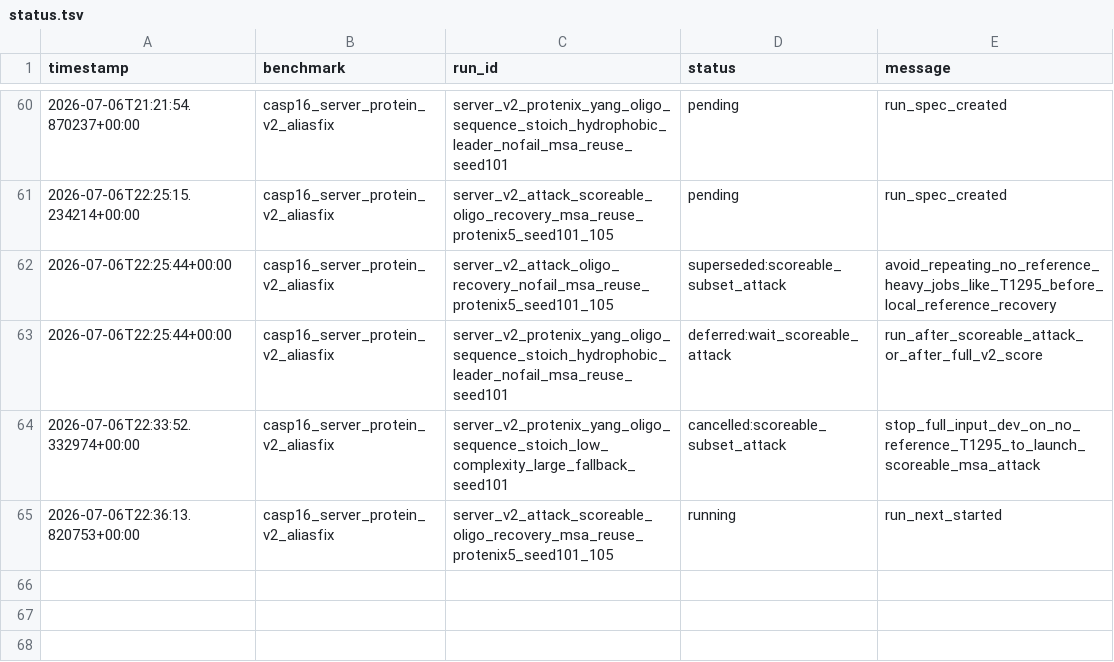
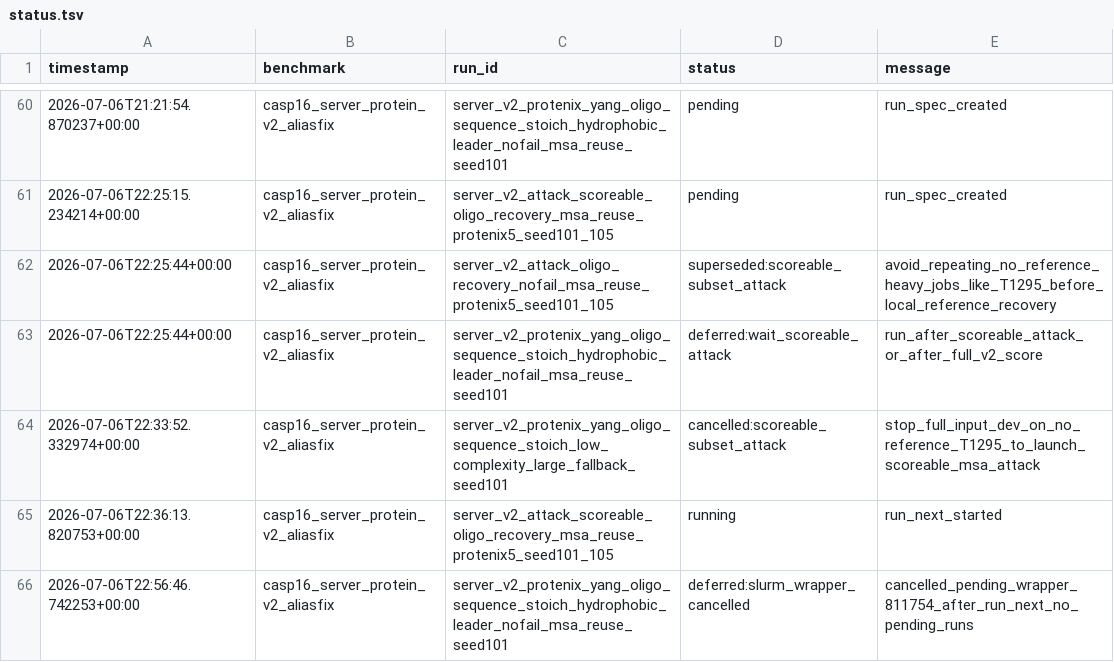
Before and after one commit to CyberDragon93/CASP-16-Autoresearch, a TSV file: runs/status.tsv, drawn as a sheet; only a part is shown, gaps mark what is left out.

```diff
--- a/runs/status.tsv
+++ b/runs/status.tsv
@@ -65 +65,2 @@ timestamp	benchmark	run_id	status	message
 2026-07-06T22:36:13.820753+00:00	casp16_server_protein_v2_aliasfix	server_v2_attack_scoreable_oligo_recovery_msa_reuse_protenix5_seed101_105	running	run_next_started
+2026-07-06T22:56:46.742253+00:00	casp16_server_protein_v2_aliasfix	server_v2_protenix_yang_oligo_sequence_stoich_hydrophobic_leader_nofail_msa_reuse_seed101	deferred:slurm_wrapper_cancelled	cancelled_pending_wrapper_811754_after_run_next_no_pending_runs
```
Also changed, not shown: runs/manifest.tsv, 3 other files.
